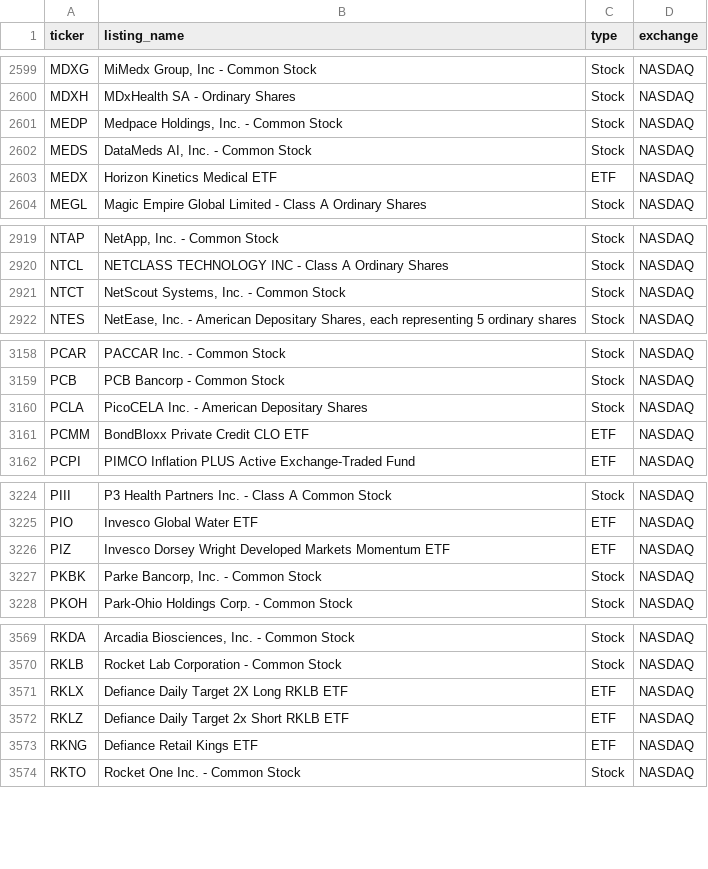
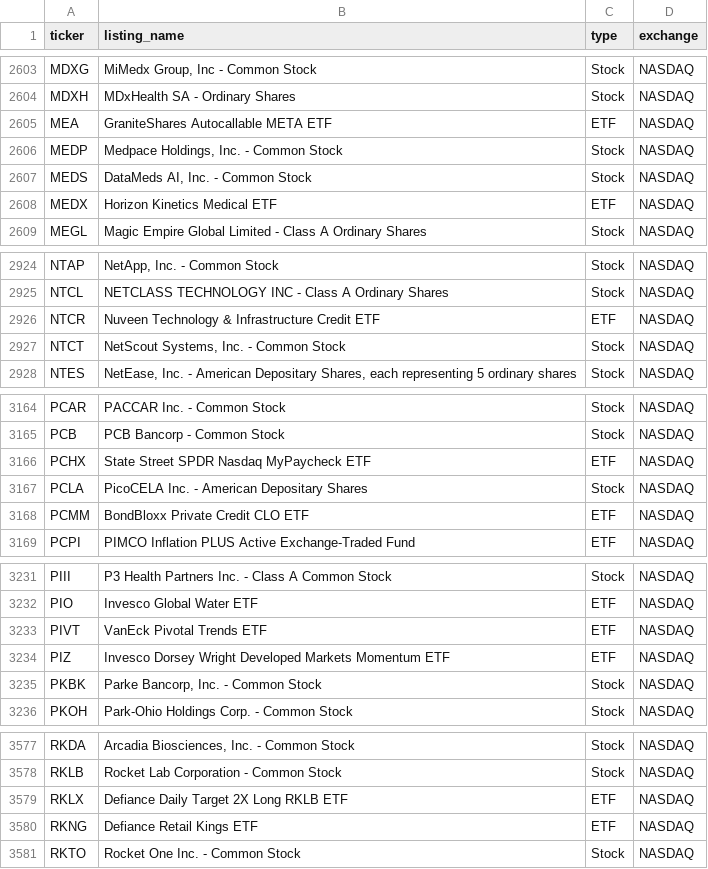
Before and after one commit to tayyabkamal7/Sharia-Stock-Screener, a CSV file: data/universe.csv, drawn as a sheet; only a part is shown, gaps mark what is left out; the diff covers the shown part only.

```diff
--- a/data/universe.csv
+++ b/data/universe.csv
@@ -2600,2 +2604,3 @@ MDXG,"MiMedx Group, Inc - Common Stock",Stock,NASDAQ
 MDXH,MDxHealth SA - Ordinary Shares,Stock,NASDAQ
+MEA,GraniteShares Autocallable META ETF,ETF,NASDAQ
 MEDP,"Medpace Holdings, Inc. - Common Stock",Stock,NASDAQ
@@ -2920,2 +2925,3 @@ NTAP,"NetApp, Inc. - Common Stock",Stock,NASDAQ
 NTCL,NETCLASS TECHNOLOGY INC - Class A Ordinary Shares,Stock,NASDAQ
+NTCR,Nuveen Technology & Infrastructure Credit ETF,ETF,NASDAQ
 NTCT,"NetScout Systems, Inc. - Common Stock",Stock,NASDAQ
@@ -3159,2 +3165,3 @@ PCAR,PACCAR Inc. - Common Stock,Stock,NASDAQ
 PCB,PCB Bancorp - Common Stock,Stock,NASDAQ
+PCHX,State Street SPDR Nasdaq MyPaycheck ETF,ETF,NASDAQ
 PCLA,PicoCELA Inc. - American Depositary Shares,Stock,NASDAQ
@@ -3225,2 +3232,3 @@ PIII,P3 Health Partners Inc. - Class A Common Stock,Stock,NASDAQ
 PIO,Invesco Global Water ETF,ETF,NASDAQ
+PIVT,VanEck Pivotal Trends ETF,ETF,NASDAQ
 PIZ,Invesco Dorsey Wright Developed Markets Momentum ETF,ETF,NASDAQ
@@ -3571,3 +3579,2 @@ RKLB,Rocket Lab Corporation - Common Stock,Stock,NASDAQ
 RKLX,Defiance Daily Target 2X Long RKLB ETF,ETF,NASDAQ
-RKLZ,Defiance Daily Target 2x Short RKLB ETF,ETF,NASDAQ
 RKNG,Defiance Retail Kings ETF,ETF,NASDAQ
```
Also changed, not shown: 9 added rows, 6 removed rows and 1 edited cell elsewhere in this file, data/prices.csv, 4 other files.
